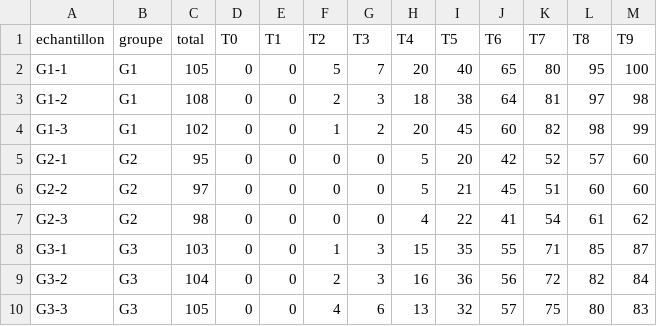
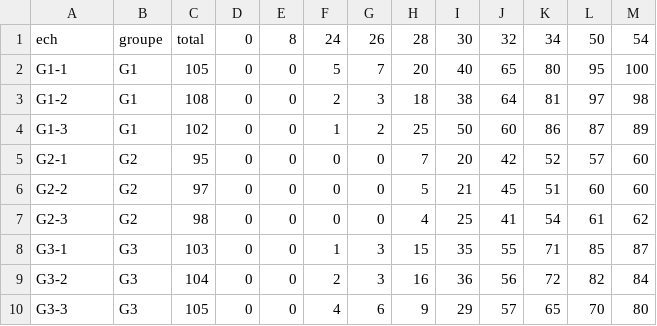
Before and after one commit to gc134/PyG_janv21, a CSV file: table_germination_ex_v2.csv, drawn as a sheet.

```diff
--- a/table_germination_ex_v2.csv
+++ b/table_germination_ex_v2.csv
@@ -1,10 +1,10 @@
-echantillon;groupe;total;T0;T1;T2;T3;T4;T5;T6;T7;T8;T9
+ech;groupe;total;0;8;24;26;28;30;32;34;50;54
 G1-1;G1;105;0;0;5;7;20;40;65;80;95;100
 G1-2;G1;108;0;0;2;3;18;38;64;81;97;98
-G1-3;G1;102;0;0;1;2;20;45;60;82;98;99
-G2-1;G2;95;0;0;0;0;5;20;42;52;57;60
+G1-3;G1;102;0;0;1;2;25;50;60;86;87;89
+G2-1;G2;95;0;0;0;0;7;20;42;52;57;60
 G2-2;G2;97;0;0;0;0;5;21;45;51;60;60
-G2-3;G2;98;0;0;0;0;4;22;41;54;61;62
+G2-3;G2;98;0;0;0;0;4;25;41;54;61;62
 G3-1;G3;103;0;0;1;3;15;35;55;71;85;87
 G3-2;G3;104;0;0;2;3;16;36;56;72;82;84
-G3-3;G3;105;0;0;4;6;13;32;57;75;80;83
+G3-3;G3;105;0;0;4;6;9;29;57;65;70;80
```
Also changed, not shown: 25 other files.
